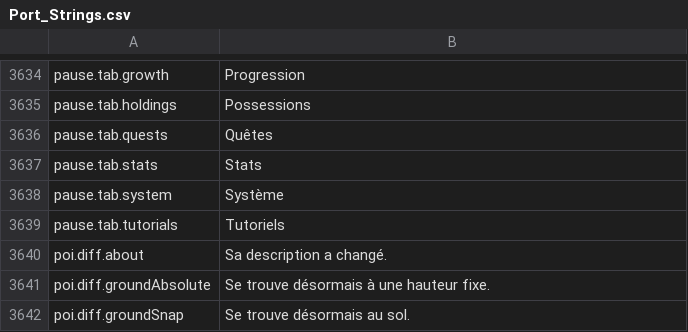
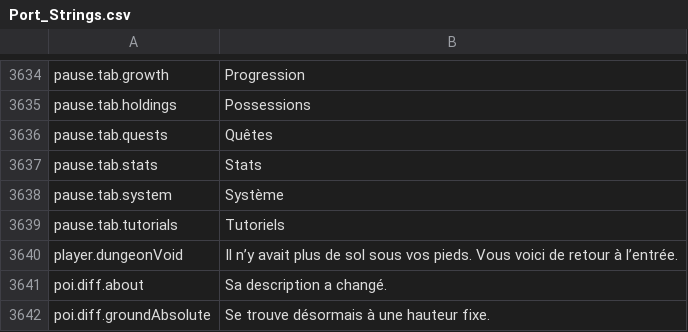
Before and after one commit to Betawolf1213/daggerfall-js-source-voice, a CSV file: locales/fr/Port_Strings.csv, drawn as a sheet; only a part is shown, gaps mark what is left out; the shorter side is filled out with more unchanged rows.

```diff
--- a/locales/fr/Port_Strings.csv
+++ b/locales/fr/Port_Strings.csv
@@ -3641,2 +3641,3 @@ pause.tab.system,"Système"
 pause.tab.tutorials,"Tutoriels"
+player.dungeonVoid,"Il n’y avait plus de sol sous vos pieds. Vous voici de retour à l’entrée."
 poi.diff.about,"Sa description a changé."
```
Also changed, not shown: locales/bg/Port_Strings.csv, locales/en/Port_Strings.csv, 39 other files.
